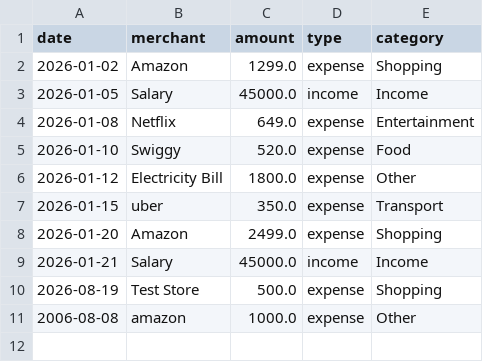
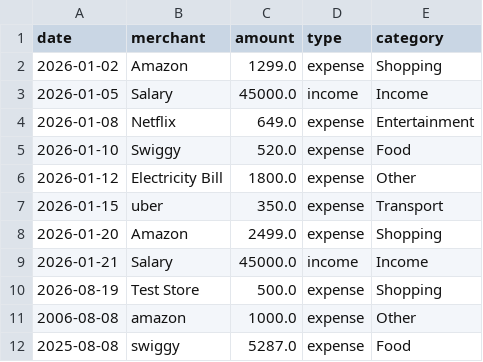
Before and after one commit to Ajeetasingh07/WealthIQ-AI, a CSV file: data/transactions.csv, drawn as a sheet.

Commit message:
Update transactions and frontend dashboard

```diff
--- a/data/transactions.csv
+++ b/data/transactions.csv
@@ -11 +11,2 @@ date,merchant,amount,type,category
 2006-08-08,amazon,1000.0,expense,Other
+2025-08-08,swiggy,5287.0,expense,Food
```
Also changed, not shown: 1 other file.
